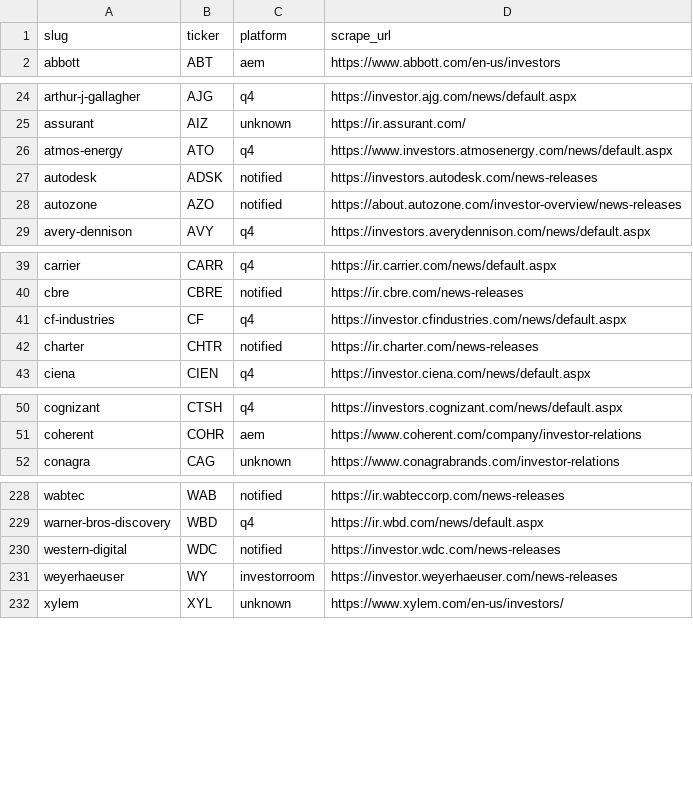
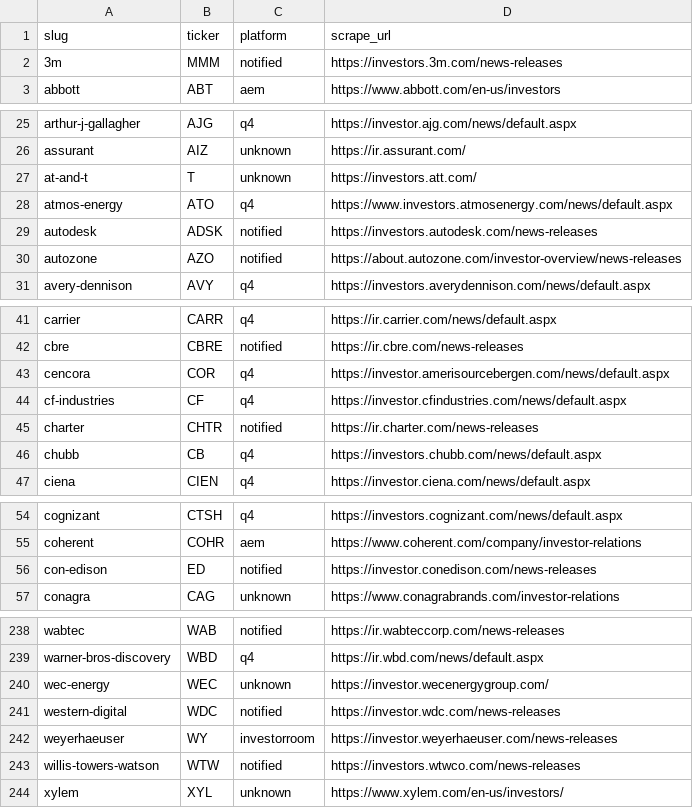
Before and after one commit to KamarajuKusumanchi/primary_wire, a CSV file: reports/latest/scraper_coverage_missing.csv, drawn as a sheet; only a part is shown, gaps mark what is left out; the diff covers the shown part only; the diff names each change by its address in the sheet, - before the commit and + after, or states it on an @@ line.

```diff
--- a/reports/latest/scraper_coverage_missing.csv
+++ b/reports/latest/scraper_coverage_missing.csv
+row 2: 3m | MMM | notified | https://investors.3m.com/news-releases
+row 27: at-and-t | T | unknown | https://investors.att.com/
+row 43: cencora | COR | q4 | https://investor.amerisourcebergen.com/news/default.aspx
+row 46: chubb | CB | q4 | https://investors.chubb.com/news/default.aspx
+row 56: con-edison | ED | notified | https://investor.conedison.com/news-releases
+row 240: wec-energy | WEC | unknown | https://investor.wecenergygroup.com/
+row 243: willis-towers-watson | WTW | notified | https://investors.wtwco.com/news-releases
```
Also changed, not shown: 5 added rows elsewhere in this file, reports/latest/ir_platform.csv, 3 other files.
